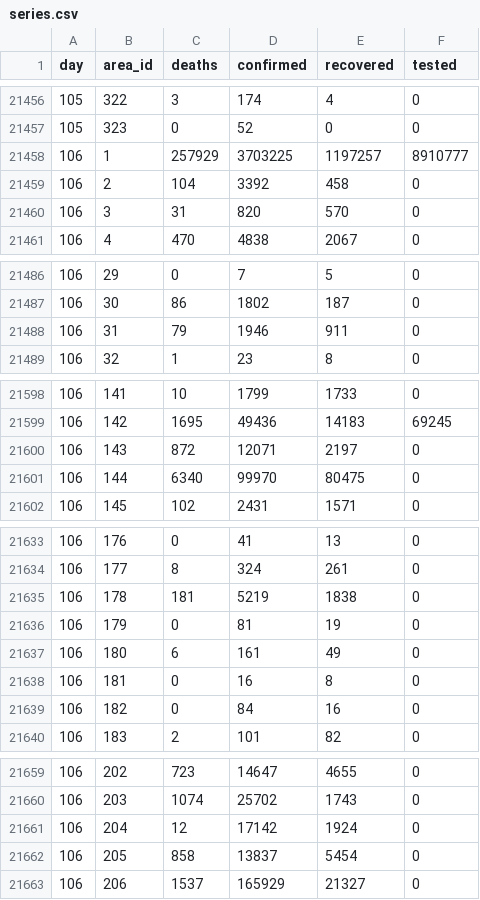
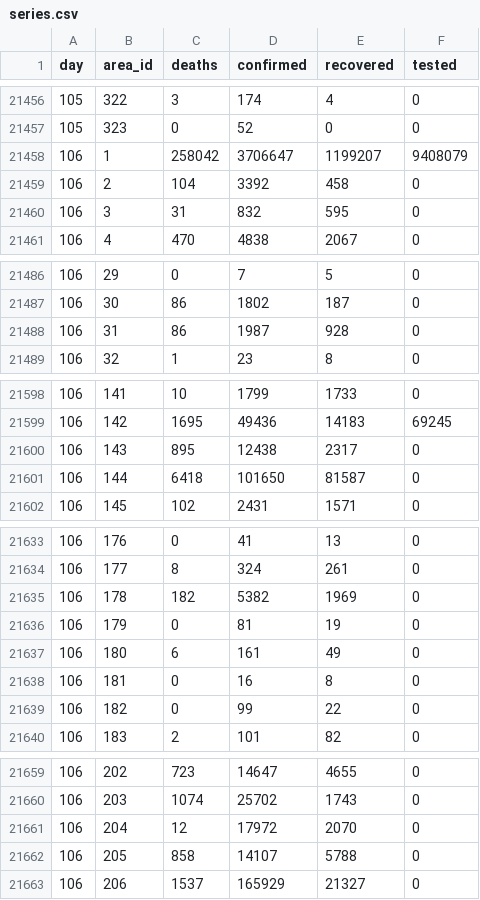
Before and after one commit to kennygrant/coronavirus, a CSV file: data/series.csv, drawn as a sheet; only a part is shown, gaps mark what is left out; the diff covers the shown part only.

Commit message:
Automated update, fix for Spain May 1 data incomplete on JHU

```diff
--- a/data/series.csv
+++ b/data/series.csv
@@ -21457,5 +21457,5 @@ day,area_id,deaths,confirmed,recovered,tested
 105,323,0,52,0,0
-106,1,257929,3703225,1197257,8910777
+106,1,258042,3706647,1199207,9408079
 106,2,104,3392,458,0
-106,3,31,820,570,0
+106,3,31,832,595,0
 106,4,470,4838,2067,0
@@ -21487,3 +21487,3 @@ day,area_id,deaths,confirmed,recovered,tested
 106,30,86,1802,187,0
-106,31,79,1946,911,0
+106,31,86,1987,928,0
 106,32,1,23,8,0
@@ -21599,4 +21599,4 @@ day,area_id,deaths,confirmed,recovered,tested
 106,142,1695,49436,14183,69245
-106,143,872,12071,2197,0
-106,144,6340,99970,80475,0
+106,143,895,12438,2317,0
+106,144,6418,101650,81587,0
 106,145,102,2431,1571,0
@@ -21634,3 +21634,3 @@ day,area_id,deaths,confirmed,recovered,tested
 106,177,8,324,261,0
-106,178,181,5219,1838,0
+106,178,182,5382,1969,0
 106,179,0,81,19,0
@@ -21638,3 +21638,3 @@ day,area_id,deaths,confirmed,recovered,tested
 106,181,0,16,8,0
-106,182,0,84,16,0
+106,182,0,99,22,0
 106,183,2,101,82,0
@@ -21660,4 +21660,4 @@ day,area_id,deaths,confirmed,recovered,tested
 106,203,1074,25702,1743,0
-106,204,12,17142,1924,0
-106,205,858,13837,5454,0
+106,204,12,17972,2070,0
+106,205,858,14107,5788,0
 106,206,1537,165929,21327,0
```
Also changed, not shown: 24 edited cells elsewhere in this file.
